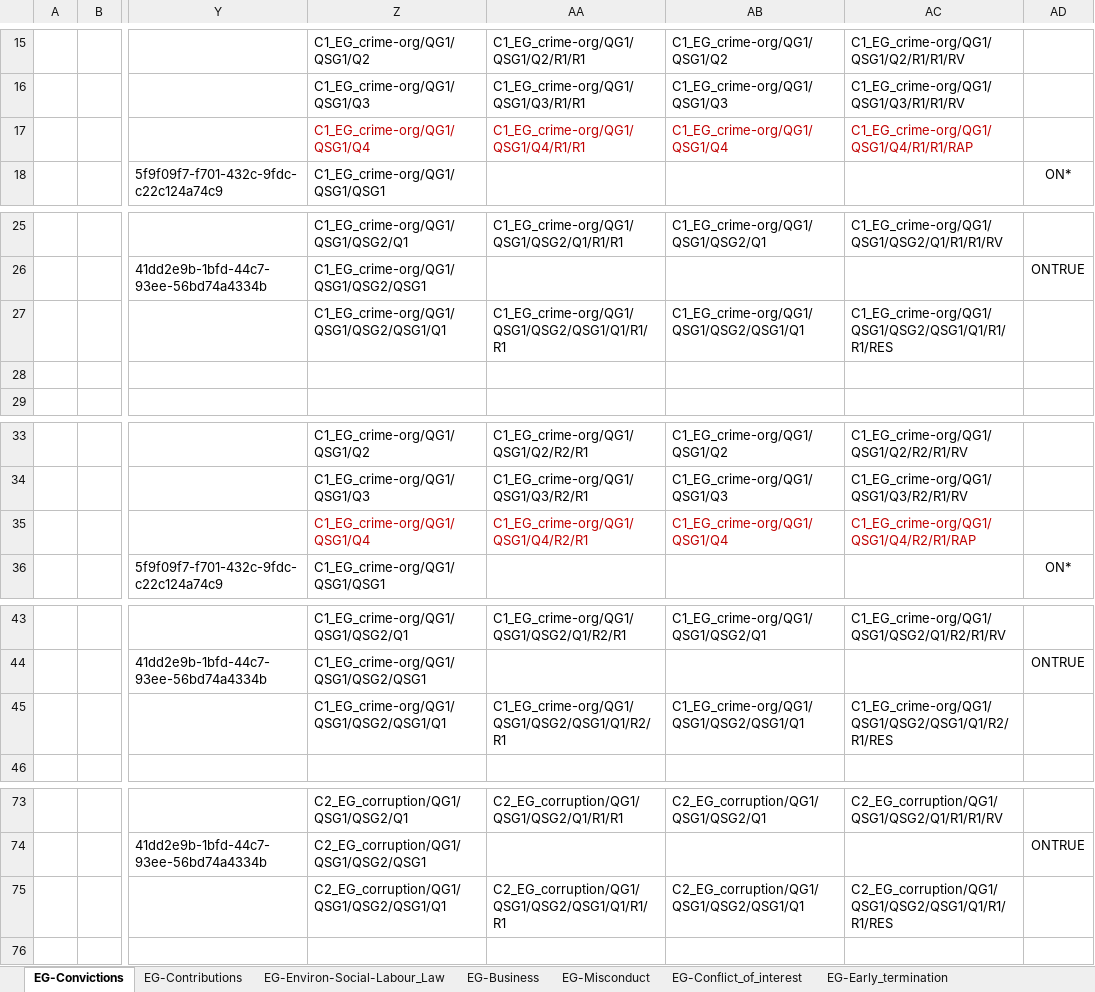
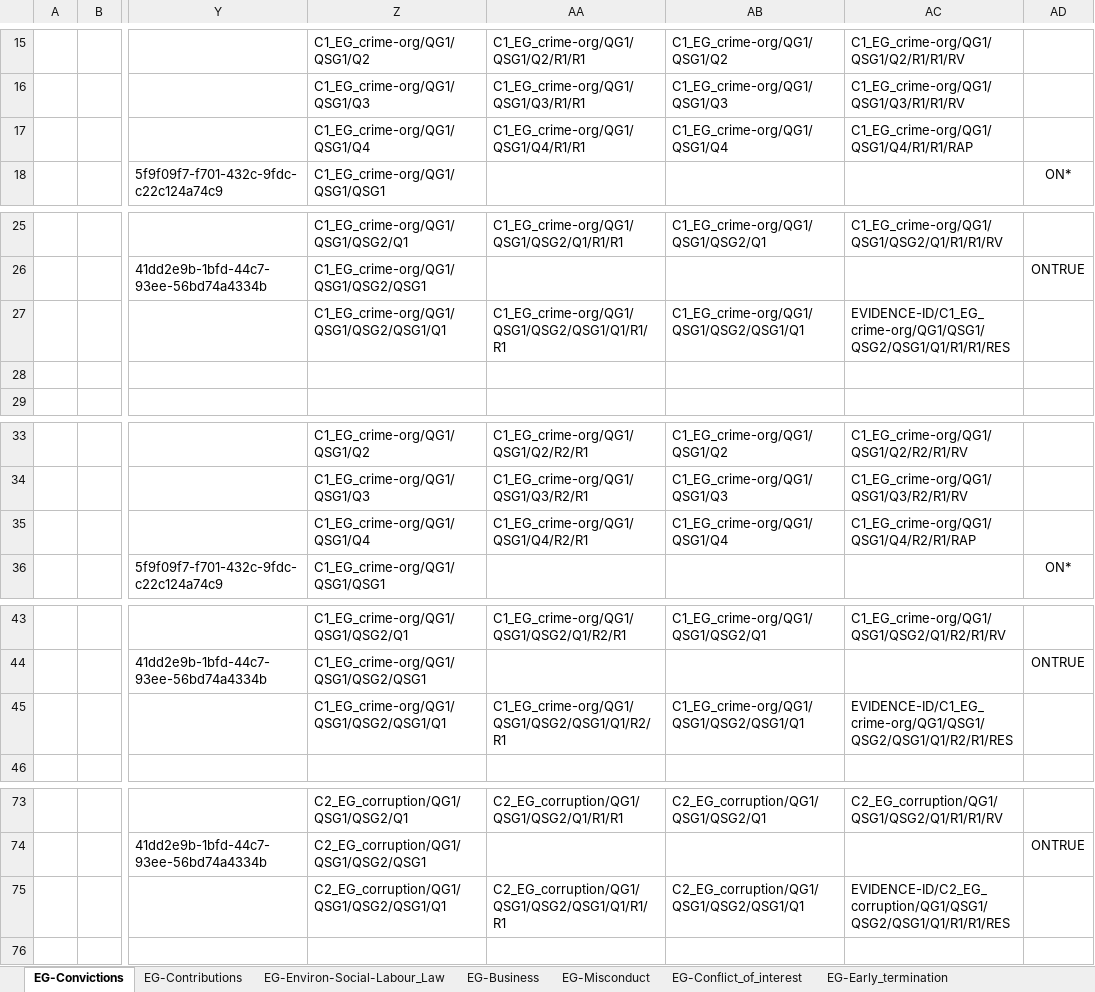
Before and after one commit to OP-TED/ESPD-EDM, an Excel workbook: criterion/ESPD-criterion-response-multiple-C1-C25-C32.xlsx, sheet EG-Convictions, drawn as a sheet; only a part is shown, gaps mark what is left out; values as stored, in another font and other column widths than the file's, no borders; the diff covers the shown part only; the diff names each change by its address in the sheet, - before the commit and + after, or states it on an @@ line.

```diff
--- a/criterion/ESPD-criterion-response-multiple-C1-C25-C32.xlsx (sheet EG-Convictions)
+++ b/criterion/ESPD-criterion-response-multiple-C1-C25-C32.xlsx (sheet EG-Convictions)
-Z17:AC17 text colour: #C00000
+Z17:AC17 text colour: black
-AC27: C1_EG_crime-org/QG1/QSG1/QSG2/QSG1/Q1/R1/R1/RES
+AC27: EVIDENCE-ID/C1_EG_crime-org/QG1/QSG1/QSG2/QSG1/Q1/R1/R1/RES
-Z35:AC35 text colour: #C00000
+Z35:AC35 text colour: black
-AC45: C1_EG_crime-org/QG1/QSG1/QSG2/QSG1/Q1/R2/R1/RES
+AC45: EVIDENCE-ID/C1_EG_crime-org/QG1/QSG1/QSG2/QSG1/Q1/R2/R1/RES
-AC75: C2_EG_corruption/QG1/QSG1/QSG2/QSG1/Q1/R1/R1/RES
+AC75: EVIDENCE-ID/C2_EG_corruption/QG1/QSG1/QSG2/QSG1/Q1/R1/R1/RES
```
Also changed, not shown: 4 edited cells elsewhere in this sheet, sheet SC-Specific_Yearly_Turnover, sheet EG-Business, sheet SC_Abilities_2 (Facilities,...), sheet SC-Suitability-I, sheet SC-Abilities_1 (Persons), sheet SC-Other_economic_or_financial, 27 more sheets, criterion/ESPD-criterion-request-multiple-C25-C32.xlsx, 2 other files.
